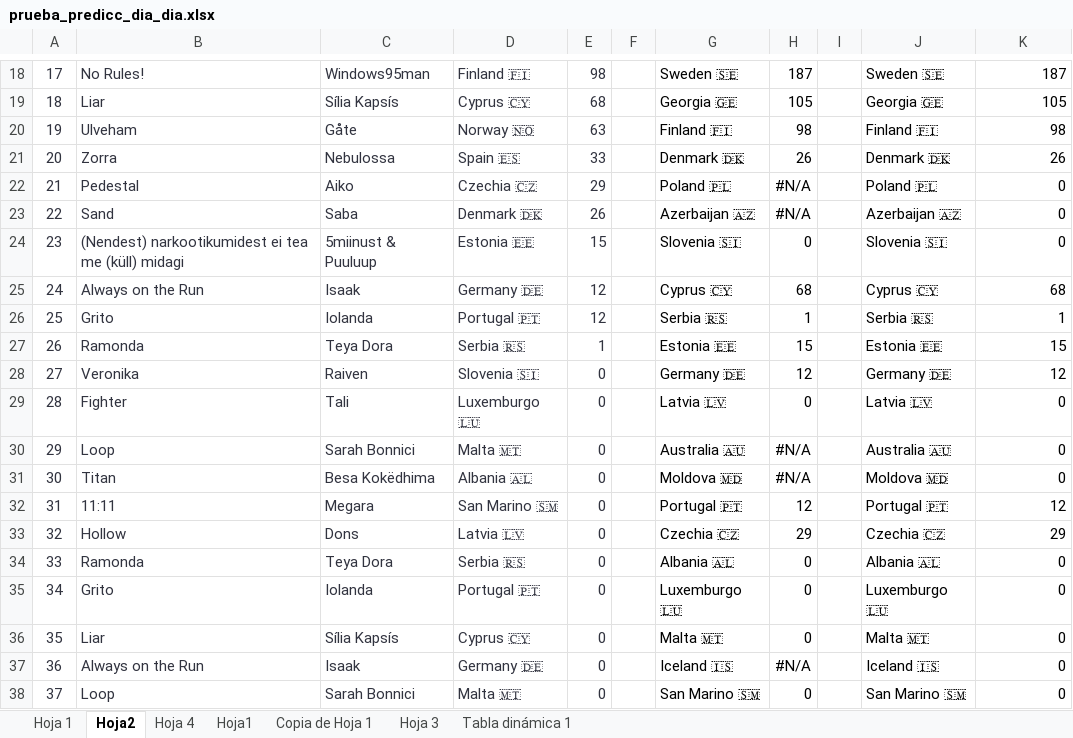
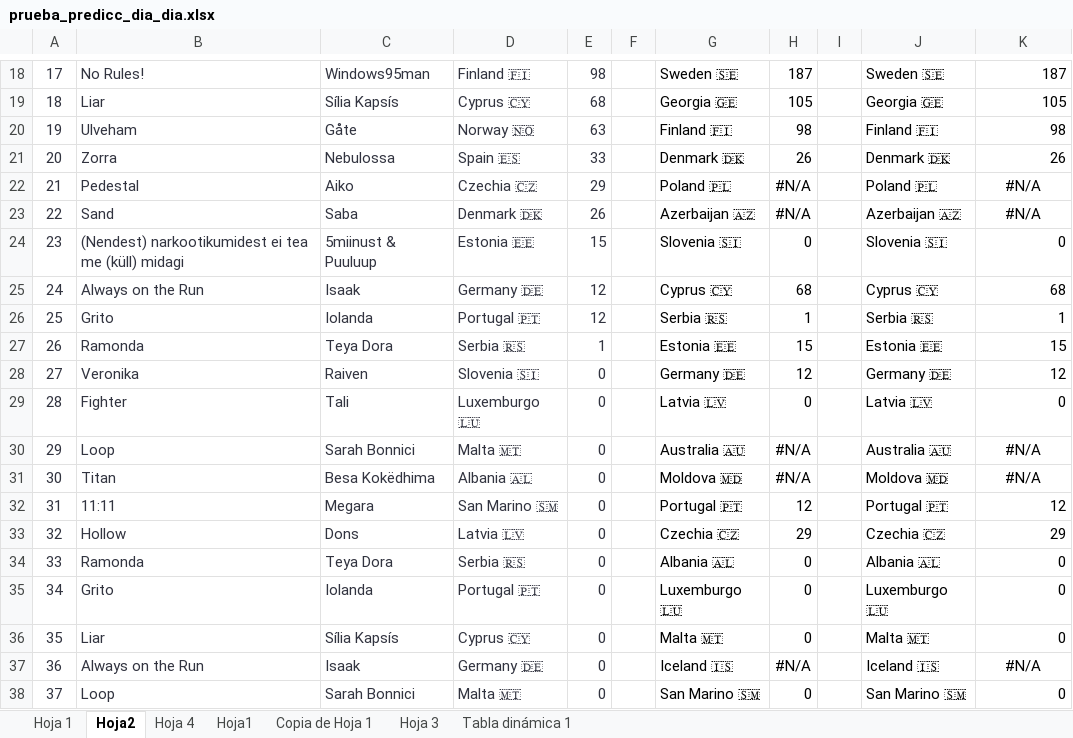
Before and after one commit to AdrianCiges/Eurovision_Game_Streamlit, an Excel workbook: data/prueba_predicc_dia_dia.xlsx, sheet Hoja2, drawn as a sheet; only a part is shown, gaps mark what is left out; values as stored, in another font and other column widths than the file's, no borders; the diff names each change by its address in the sheet, - before the commit and + after, or states it on an @@ line.

Commit message:
Add files via upload

```diff
--- a/data/prueba_predicc_dia_dia.xlsx (sheet Hoja2)
+++ b/data/prueba_predicc_dia_dia.xlsx (sheet Hoja2)
-K22:K23: 0
+K22:K23: #N/A
-K22:K23 alignment: right
+K22:K23 alignment: center
-K30:K31: 0
+K30:K31: #N/A
-K30:K31 alignment: right
+K30:K31 alignment: center
-K37: 0
+K37: #N/A
-K37 alignment: right
+K37 alignment: center
```
Also changed, not shown: sheet Hoja 1.
